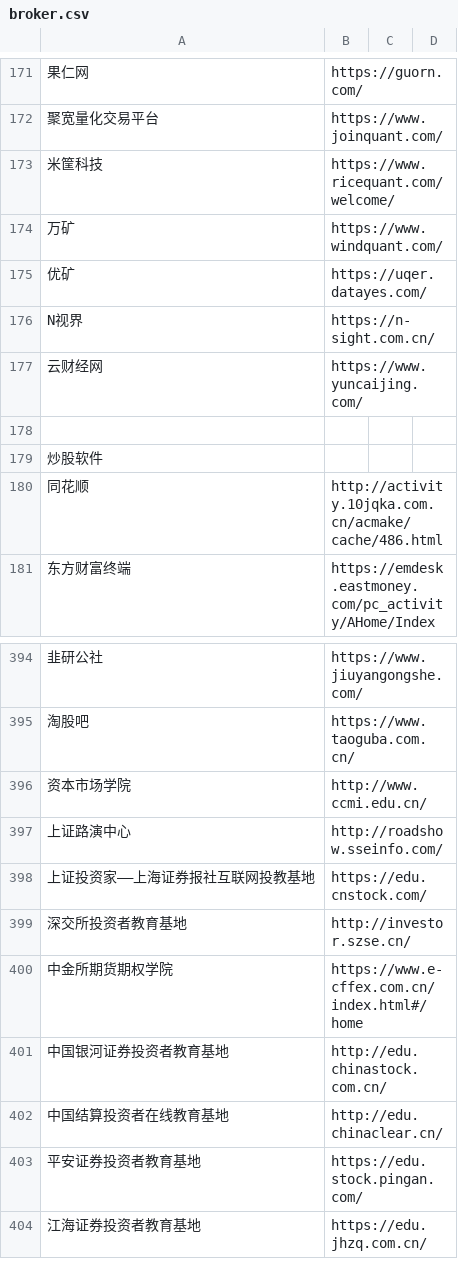
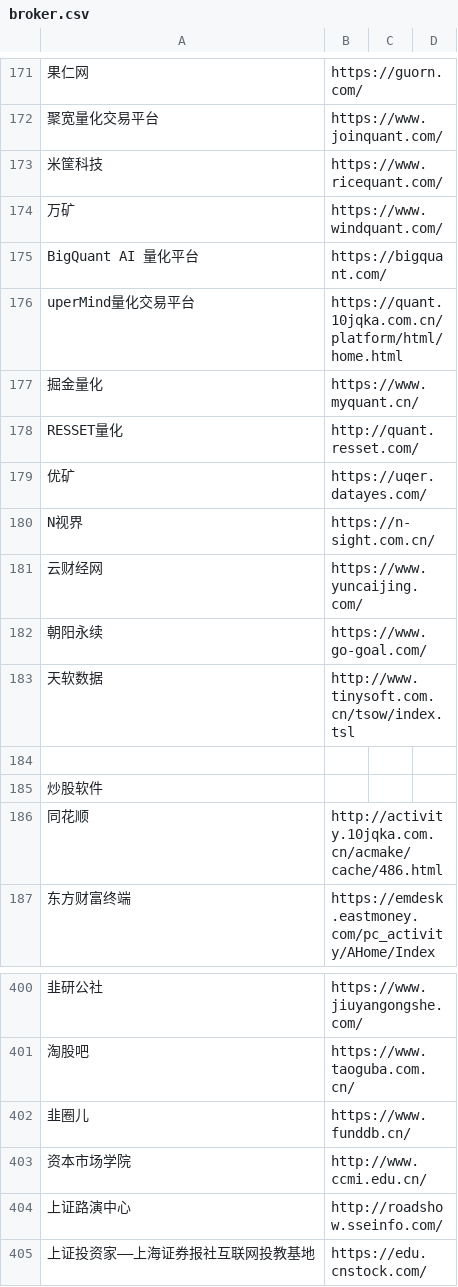
Before and after one commit to stbui/link, a CSV file: csv/broker.csv, drawn as a sheet; only a part is shown, gaps mark what is left out; the shorter side is filled out with more unchanged rows; the diff names each change by its address in the sheet, - before the commit and + after, or states it on an @@ line.

```diff
--- a/csv/broker.csv
+++ b/csv/broker.csv
-B173: https://www.ricequant.com/welcome/
+B173: https://www.ricequant.com/
+row 175: BigQuant AI 量化平台 | https://bigquant.com/
+row 176: uperMind量化交易平台 | https://quant.10jqka.com.cn/platform/html/home.html
+row 177: 掘金量化 | https://www.myquant.cn/
+row 178: RESSET量化 | http://quant.resset.com/
+row 182: 朝阳永续 | https://www.go-goal.com/
+row 183: 天软数据 | http://www.tinysoft.com.cn/tsow/index.tsl
+row 402: 韭圈儿 | https://www.funddb.cn/
```
Also changed, not shown: csv/ai.csv, 25 other files.
